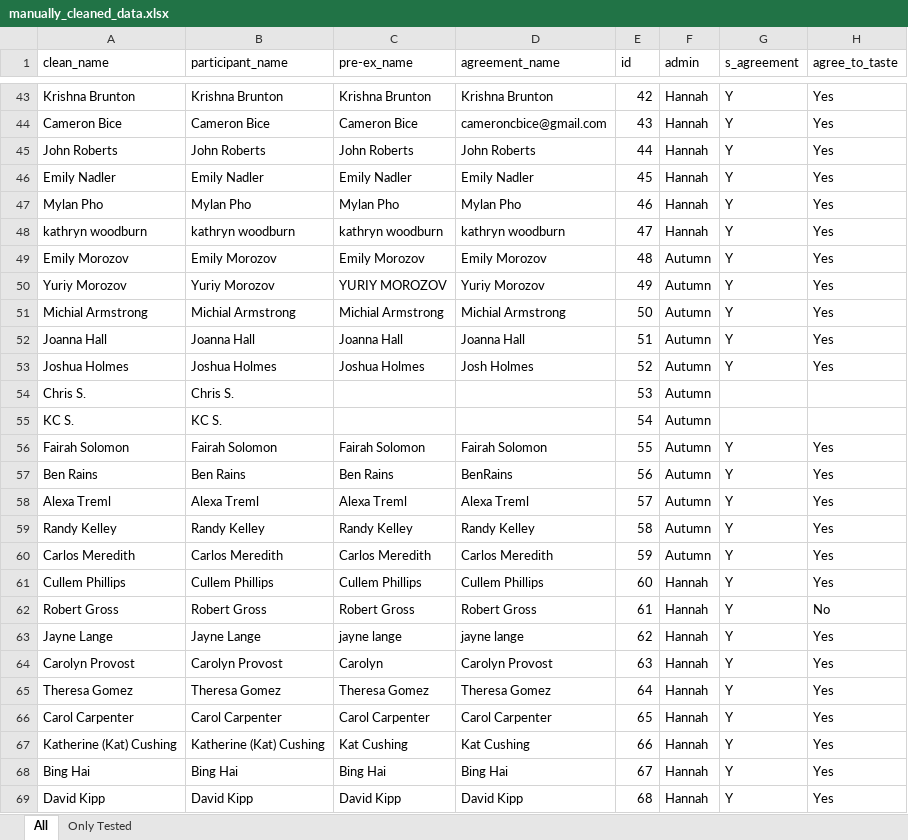
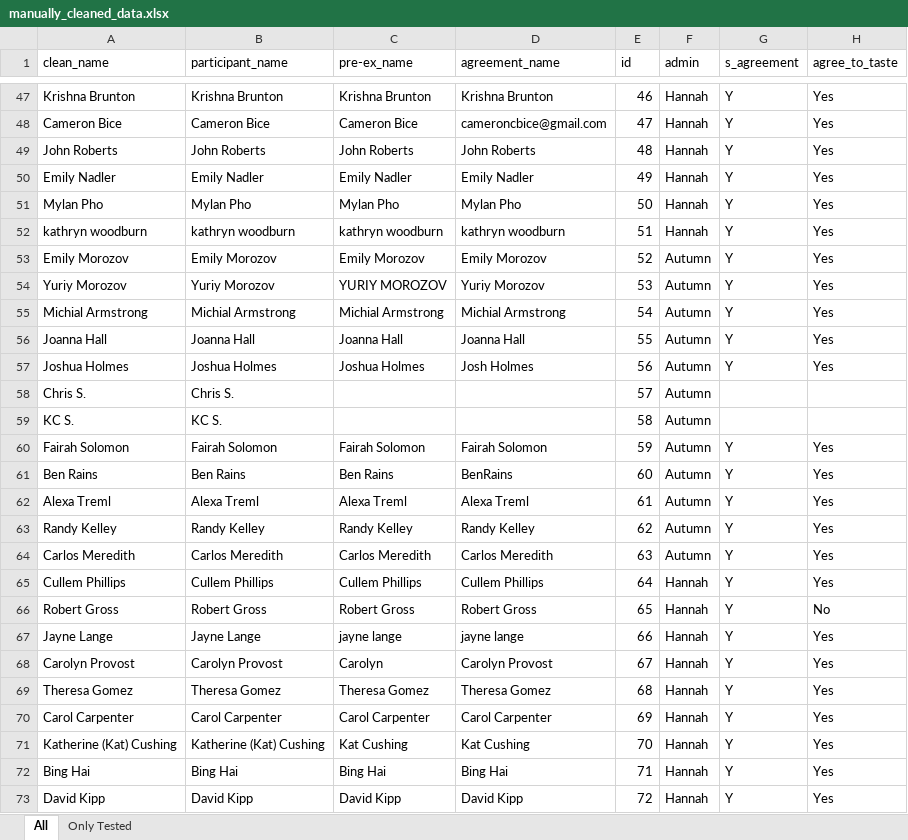
Before and after one commit to autumninthecloud/Olive_Oil_Experiment_W241, an Excel workbook: data/final_data/manually_cleaned_data.xlsx, sheet All, drawn as a sheet; only a part is shown, gaps mark what is left out; values as stored, in another font and other column widths than the file's, no borders; addresses are those after the commit; the diff covers the shown part only; the diff names each change by its address in the sheet, - before the commit and + after, or states it on an @@ line.

```diff
--- a/data/final_data/manually_cleaned_data.xlsx (sheet All)
+++ b/data/final_data/manually_cleaned_data.xlsx (sheet All)
-E47 (id): 42
+E47 (id): 46
-E48 (id): 43
+E48 (id): 47
-E49 (id): 44
+E49 (id): 48
-E50 (id): 45
+E50 (id): 49
-E51 (id): 46
+E51 (id): 50
-E52 (id): 47
+E52 (id): 51
-E53 (id): 48
+E53 (id): 52
-E54 (id): 49
+E54 (id): 53
-E55 (id): 50
+E55 (id): 54
-E56 (id): 51
+E56 (id): 55
-E57 (id): 52
+E57 (id): 56
-E58 (id): 53
+E58 (id): 57
-E59 (id): 54
+E59 (id): 58
-E60 (id): 55
+E60 (id): 59
-E61 (id): 56
+E61 (id): 60
-E62 (id): 57
+E62 (id): 61
-E63 (id): 58
+E63 (id): 62
-E64 (id): 59
+E64 (id): 63
-E65 (id): 60
+E65 (id): 64
-E66 (id): 61
+E66 (id): 65
-E67 (id): 62
+E67 (id): 66
-E68 (id): 63
+E68 (id): 67
-E69 (id): 64
+E69 (id): 68
-E70 (id): 65
+E70 (id): 69
-E71 (id): 66
+E71 (id): 70
-E72 (id): 67
+E72 (id): 71
-E73 (id): 68
+E73 (id): 72
```
Also changed, not shown: 4 added rows and 51 edited cells elsewhere in this sheet, 1 other file.
